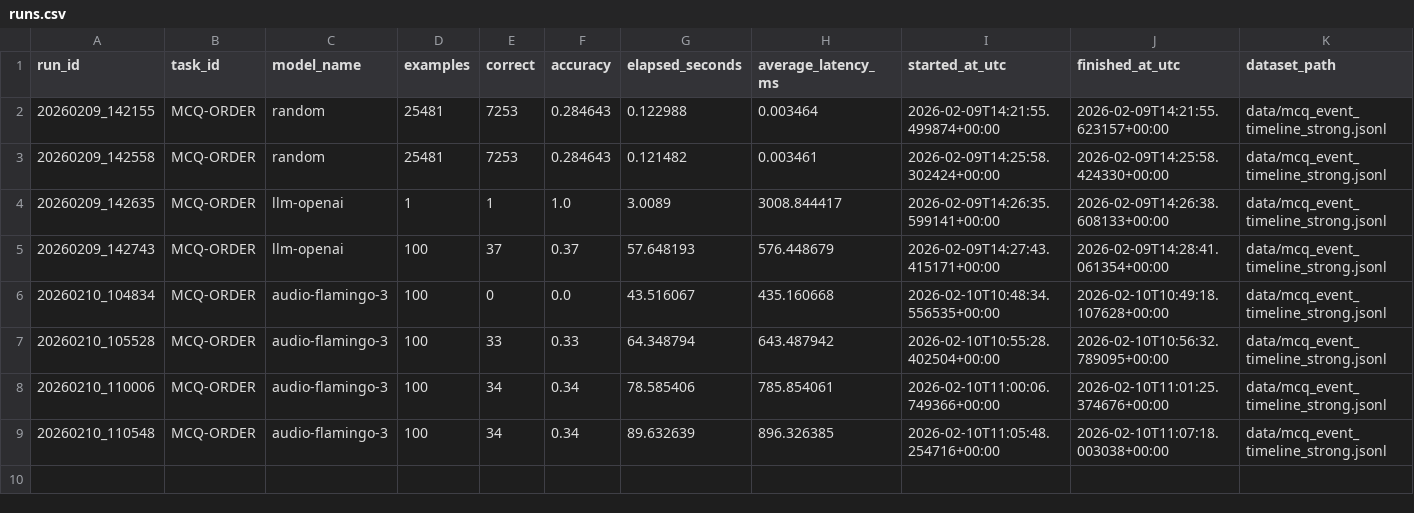
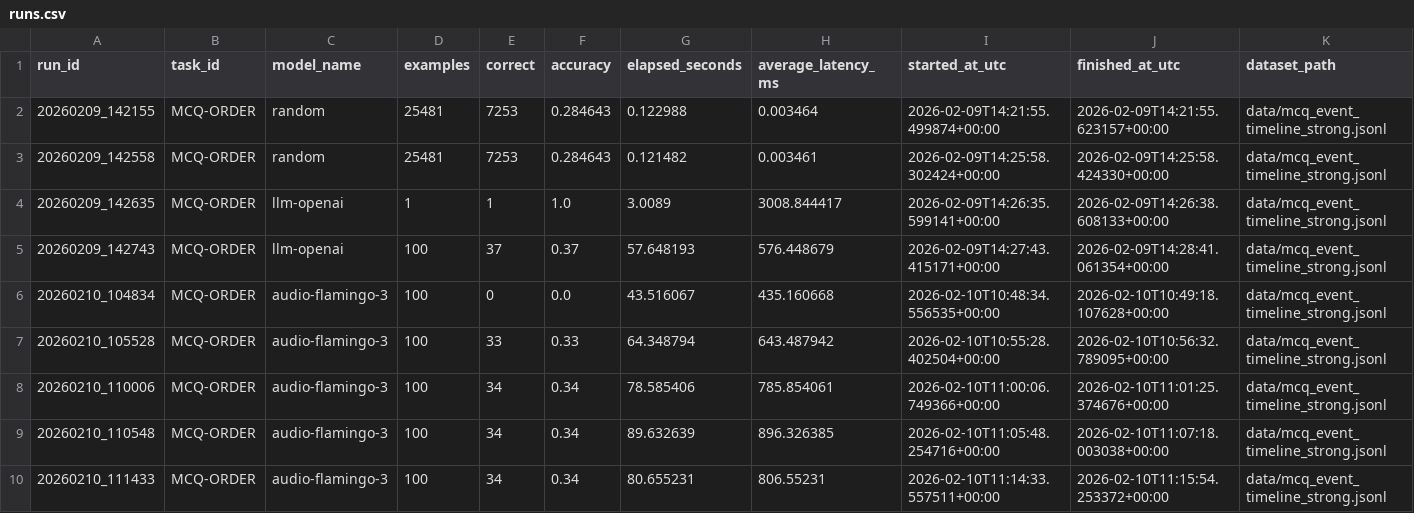
Before and after one commit to younissk/TACoBeLAL, a CSV file: results/mcq-order/runs.csv, drawn as a sheet; only a part is shown; rows hold the shown columns only; the diff names each change by its address in the sheet, - before the commit and + after, or states it on an @@ line.

Commit message:
submit audio flamingo

```diff
--- a/results/mcq-order/runs.csv
+++ b/results/mcq-order/runs.csv
+row 10: 20260210_111433 | MCQ-ORDER | audio-flamingo-3 | 100 | 34 | 0.34 | 80.655231 | 806.55231 | 2026-02-10T11:14:33.557511+00:00 | 2026-02-10T11:15:54.253372+00:00 | data/mcq_event_timeline_strong.jsonl
```
Also changed, not shown: 5 other files.
